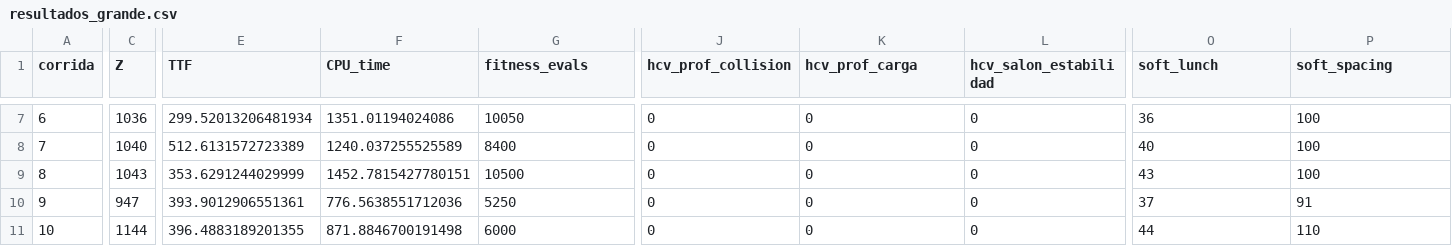
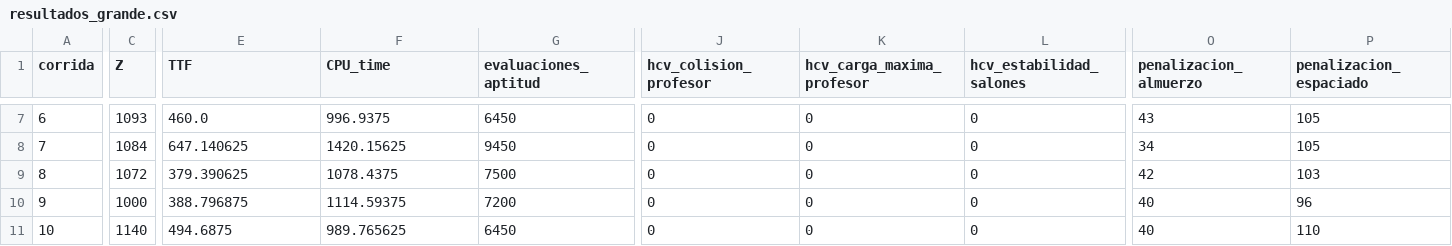
Before and after one commit to Marchitroll/uctp, a CSV file: resultados_GA/resultados_grande.csv, drawn as a sheet; only a part is shown, gaps mark what is left out; the diff covers the shown part only; the diff names each change by its address in the sheet, - before the commit and + after, or states it on an @@ line.

```diff
--- a/resultados_GA/resultados_grande.csv
+++ b/resultados_GA/resultados_grande.csv
-G1: fitness_evals
+G1: evaluaciones_aptitud
-J1: hcv_prof_collision
+J1: hcv_colision_profesor
-K1: hcv_prof_carga
+K1: hcv_carga_maxima_profesor
-L1: hcv_salon_estabilidad
+L1: hcv_estabilidad_salones
-O1: soft_lunch
+O1: penalizacion_almuerzo
-P1: soft_spacing
+P1: penalizacion_espaciado
-C7 (Z): 1036
+C7 (Z): 1093
-E7 (TTF): 299.52013206481934
+E7 (TTF): 460.0
-F7 (CPU_time): 1351.01194024086
+F7 (CPU_time): 996.9375
-G7 (evaluaciones_aptitud): 10050
+G7 (evaluaciones_aptitud): 6450
-O7 (penalizacion_almuerzo): 36
+O7 (penalizacion_almuerzo): 43
-P7:P8 (penalizacion_espaciado): 100
+P7:P8 (penalizacion_espaciado): 105
-C8 (Z): 1040
+C8 (Z): 1084
-E8 (TTF): 512.6131572723389
+E8 (TTF): 647.140625
-F8 (CPU_time): 1240.037255525589
+F8 (CPU_time): 1420.15625
-G8 (evaluaciones_aptitud): 8400
+G8 (evaluaciones_aptitud): 9450
-O8 (penalizacion_almuerzo): 40
+O8 (penalizacion_almuerzo): 34
-C9 (Z): 1043
+C9 (Z): 1072
-E9 (TTF): 353.6291244029999
+E9 (TTF): 379.390625
-F9 (CPU_time): 1452.7815427780151
+F9 (CPU_time): 1078.4375
-G9 (evaluaciones_aptitud): 10500
+G9 (evaluaciones_aptitud): 7500
-O9 (penalizacion_almuerzo): 43
+O9 (penalizacion_almuerzo): 42
-P9 (penalizacion_espaciado): 100
+P9 (penalizacion_espaciado): 103
-C10 (Z): 947
+C10 (Z): 1000
-E10 (TTF): 393.9012906551361
+E10 (TTF): 388.796875
-F10 (CPU_time): 776.5638551712036
+F10 (CPU_time): 1114.59375
-G10 (evaluaciones_aptitud): 5250
+G10 (evaluaciones_aptitud): 7200
-O10 (penalizacion_almuerzo): 37
+O10 (penalizacion_almuerzo): 40
-P10 (penalizacion_espaciado): 91
+P10 (penalizacion_espaciado): 96
-C11 (Z): 1144
+C11 (Z): 1140
-E11 (TTF): 396.4883189201355
+E11 (TTF): 494.6875
-F11 (CPU_time): 871.8846700191498
+F11 (CPU_time): 989.765625
-G11 (evaluaciones_aptitud): 6000
+G11 (evaluaciones_aptitud): 6450
-O11 (penalizacion_almuerzo): 44
+O11 (penalizacion_almuerzo): 40
```
Also changed, not shown: 90 edited cells elsewhere in this file, horarios_pequena/GA/ciclo_Nivel_03/camino_1.csv, horarios_pequena/MIP/ciclo_Nivel_03/camino_1.csv, 32 other files.
